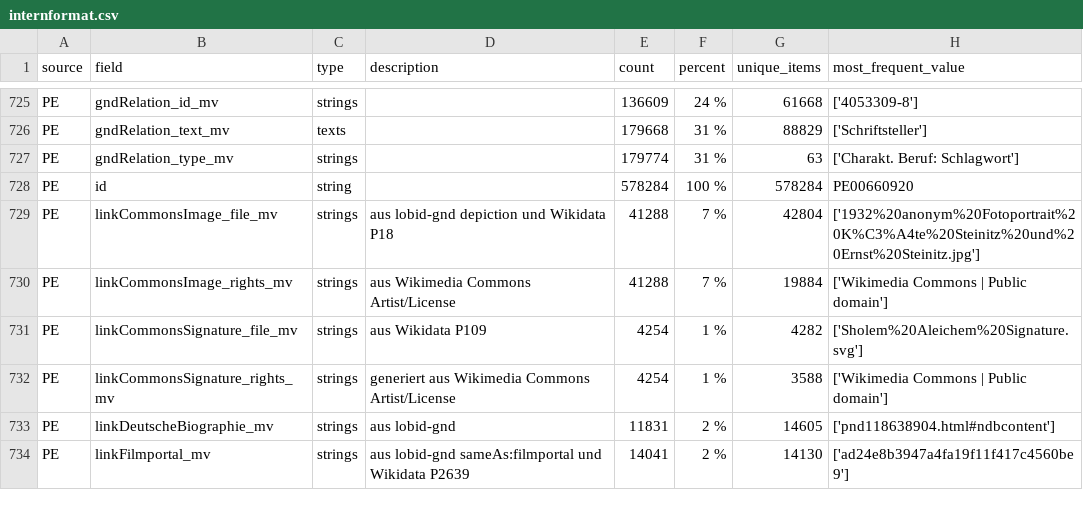
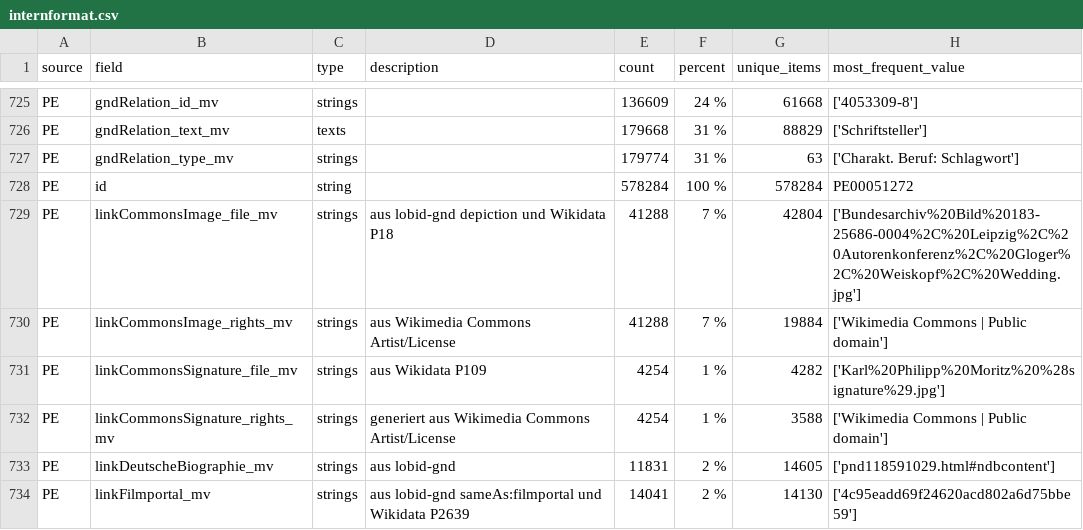
Before and after one commit to dla-marbach/dla-opac-transform, a CSV file: docs/internformat.csv, drawn as a sheet; only a part is shown, gaps mark what is left out; the diff covers the shown part only.

Commit message:
Statistik

```diff
--- a/docs/internformat.csv
+++ b/docs/internformat.csv
@@ -727,8 +727,8 @@ PE,gndRelation_text_mv,texts,,179668,31 %,88829,['Schriftsteller']
 PE,gndRelation_type_mv,strings,,179774,31 %,63,['Charakt. Beruf: Schlagwort']
-PE,id,string,,578284,100 %,578284,PE00660920
-PE,linkCommonsImage_file_mv,strings,aus lobid-gnd depiction und Wikidata P18,41288,7 %,42804,['1932%20anonym%20Fotoportrait%20K%C3%A4te%20Steinitz%20und%20Ernst%20Steinitz.jpg']
+PE,id,string,,578284,100 %,578284,PE00051272
+PE,linkCommonsImage_file_mv,strings,aus lobid-gnd depiction und Wikidata P18,41288,7 %,42804,['Bundesarchiv%20Bild%20183-25686-0004%2C%20Leipzig%2C%20Autorenkonferenz%2C%20Gloger%2C%20Weiskopf%2C%20Wedding.jpg']
 PE,linkCommonsImage_rights_mv,strings,aus Wikimedia Commons Artist/License,41288,7 %,19884,['Wikimedia Commons | Public domain']
-PE,linkCommonsSignature_file_mv,strings,aus Wikidata P109,4254,1 %,4282,['Sholem%20Aleichem%20Signature.svg']
+PE,linkCommonsSignature_file_mv,strings,aus Wikidata P109,4254,1 %,4282,['Karl%20Philipp%20Moritz%20%28signature%29.jpg']
 PE,linkCommonsSignature_rights_mv,strings,generiert aus Wikimedia Commons Artist/License,4254,1 %,3588,['Wikimedia Commons | Public domain']
-PE,linkDeutscheBiographie_mv,strings,aus lobid-gnd,11831,2 %,14605,['pnd118638904.html#ndbcontent']
-PE,linkFilmportal_mv,strings,aus lobid-gnd sameAs:filmportal und Wikidata P2639,14041,2 %,14130,['ad24e8b3947a4fa19f11f417c4560be9']
+PE,linkDeutscheBiographie_mv,strings,aus lobid-gnd,11831,2 %,14605,['pnd118591029.html#ndbcontent']
+PE,linkFilmportal_mv,strings,aus lobid-gnd sameAs:filmportal und Wikidata P2639,14041,2 %,14130,['4c95eadd69f24620acd802a6d75bbe59']
```
Also changed, not shown: 94 edited cells elsewhere in this file.
